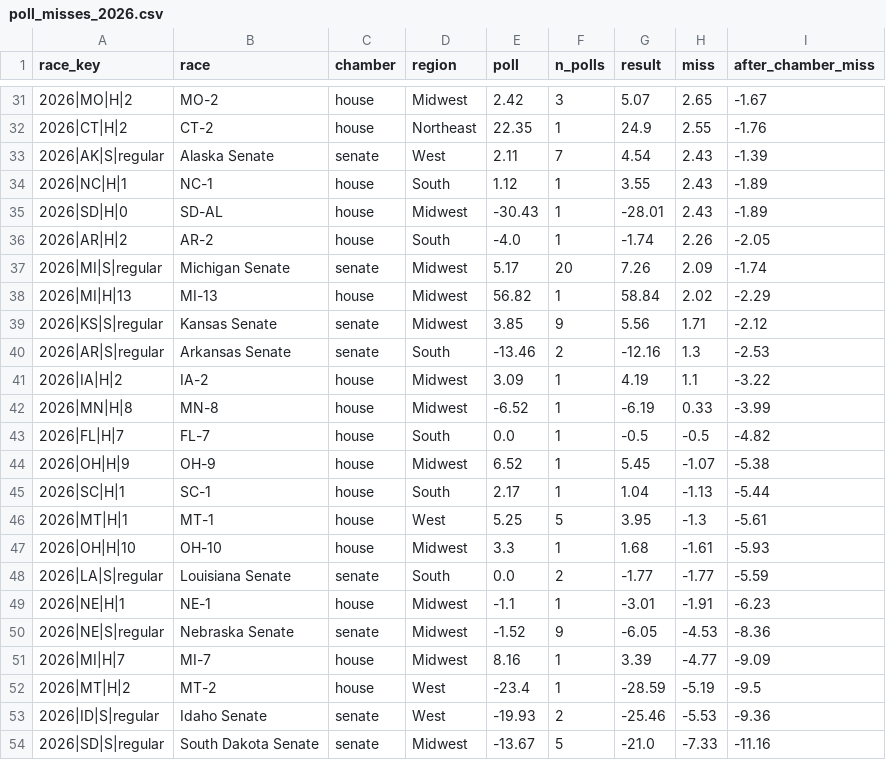
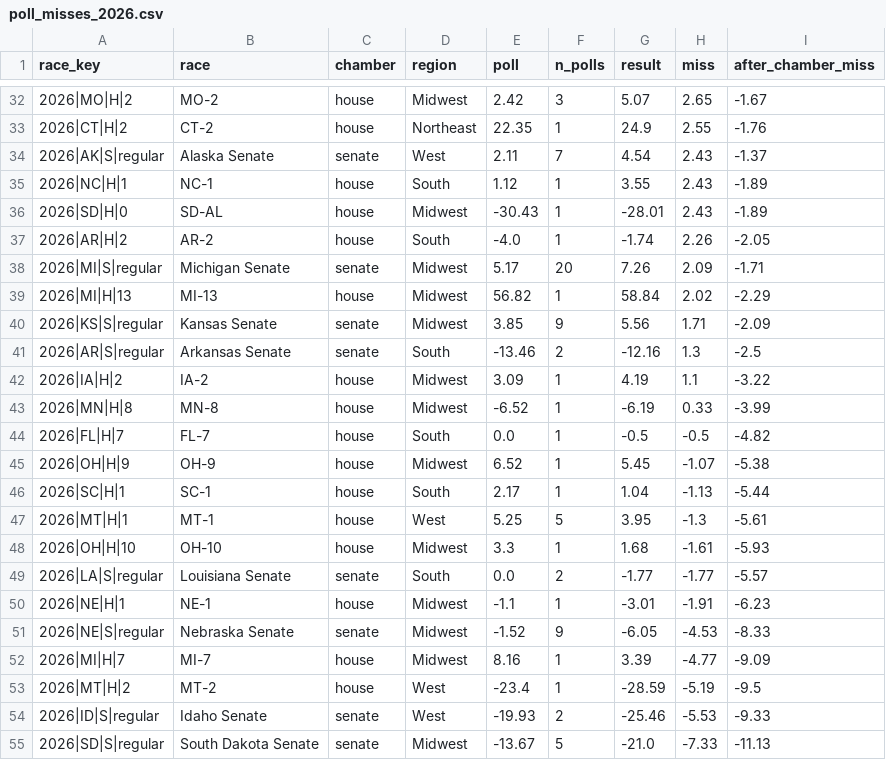
Before and after one commit to vrraiv/earlyreturns, a CSV file: site/history/data/poll_misses_2026.csv, drawn as a sheet; only a part is shown, gaps mark what is left out; the diff covers the shown part only.

```diff
--- a/site/history/data/poll_misses_2026.csv
+++ b/site/history/data/poll_misses_2026.csv
@@ -32,3 +33,3 @@ race_key,race,chamber,region,poll,n_polls,result,miss,after_chamber_miss
 2026|CT|H|2,CT-2,house,Northeast,22.35,1,24.9,2.55,-1.76
-2026|AK|S|regular,Alaska Senate,senate,West,2.11,7,4.54,2.43,-1.39
+2026|AK|S|regular,Alaska Senate,senate,West,2.11,7,4.54,2.43,-1.37
 2026|NC|H|1,NC-1,house,South,1.12,1,3.55,2.43,-1.89
@@ -36,6 +37,6 @@ race_key,race,chamber,region,poll,n_polls,result,miss,after_chamber_miss
 2026|AR|H|2,AR-2,house,South,-4.0,1,-1.74,2.26,-2.05
-2026|MI|S|regular,Michigan Senate,senate,Midwest,5.17,20,7.26,2.09,-1.74
+2026|MI|S|regular,Michigan Senate,senate,Midwest,5.17,20,7.26,2.09,-1.71
 2026|MI|H|13,MI-13,house,Midwest,56.82,1,58.84,2.02,-2.29
-2026|KS|S|regular,Kansas Senate,senate,Midwest,3.85,9,5.56,1.71,-2.12
-2026|AR|S|regular,Arkansas Senate,senate,South,-13.46,2,-12.16,1.3,-2.53
+2026|KS|S|regular,Kansas Senate,senate,Midwest,3.85,9,5.56,1.71,-2.09
+2026|AR|S|regular,Arkansas Senate,senate,South,-13.46,2,-12.16,1.3,-2.5
 2026|IA|H|2,IA-2,house,Midwest,3.09,1,4.19,1.1,-3.22
@@ -47,8 +48,8 @@ race_key,race,chamber,region,poll,n_polls,result,miss,after_chamber_miss
 2026|OH|H|10,OH-10,house,Midwest,3.3,1,1.68,-1.61,-5.93
-2026|LA|S|regular,Louisiana Senate,senate,South,0.0,2,-1.77,-1.77,-5.59
+2026|LA|S|regular,Louisiana Senate,senate,South,0.0,2,-1.77,-1.77,-5.57
 2026|NE|H|1,NE-1,house,Midwest,-1.1,1,-3.01,-1.91,-6.23
-2026|NE|S|regular,Nebraska Senate,senate,Midwest,-1.52,9,-6.05,-4.53,-8.36
+2026|NE|S|regular,Nebraska Senate,senate,Midwest,-1.52,9,-6.05,-4.53,-8.33
 2026|MI|H|7,MI-7,house,Midwest,8.16,1,3.39,-4.77,-9.09
 2026|MT|H|2,MT-2,house,West,-23.4,1,-28.59,-5.19,-9.5
-2026|ID|S|regular,Idaho Senate,senate,West,-19.93,2,-25.46,-5.53,-9.36
-2026|SD|S|regular,South Dakota Senate,senate,Midwest,-13.67,5,-21.0,-7.33,-11.16
+2026|ID|S|regular,Idaho Senate,senate,West,-19.93,2,-25.46,-5.53,-9.33
+2026|SD|S|regular,South Dakota Senate,senate,Midwest,-13.67,5,-21.0,-7.33,-11.13
```
Also changed, not shown: 1 added row and 16 edited cells elsewhere in this file, site/history/data/approval_midterm.csv, site/history/data/house_vote.csv, 21 other files.
